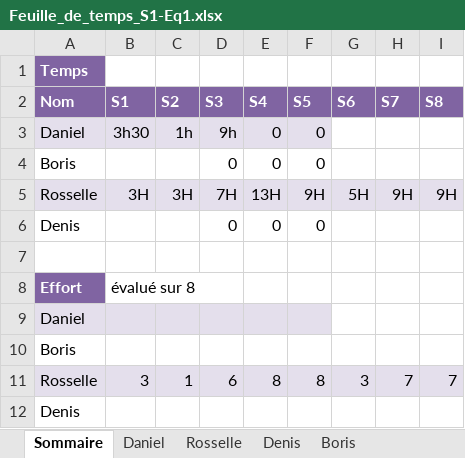
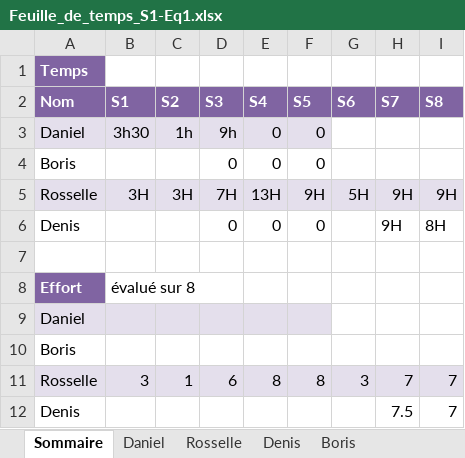
Before and after one commit to DenisJuc/CoolKidsClub-Gym, an Excel workbook: semain 3/Feuille_de_temps_S1-Eq1.xlsx, sheet Sommaire, drawn as a sheet; values as stored, in another font and other column widths than the file's, no borders; the diff names each change by its address in the sheet, - before the commit and + after, or states it on an @@ line.

```diff
--- a/semain 3/Feuille_de_temps_S1-Eq1.xlsx (sheet Sommaire)
+++ b/semain 3/Feuille_de_temps_S1-Eq1.xlsx (sheet Sommaire)
-H6 (S7): (empty)
+H6 (S7): 9H
-I6 (S8): (empty)
+I6 (S8): 8H
-H12 (S7): (empty)
+H12 (S7): 7.5
-I12 (S8): (empty)
+I12 (S8): 7
```
Also changed, not shown: sheet Denis.
